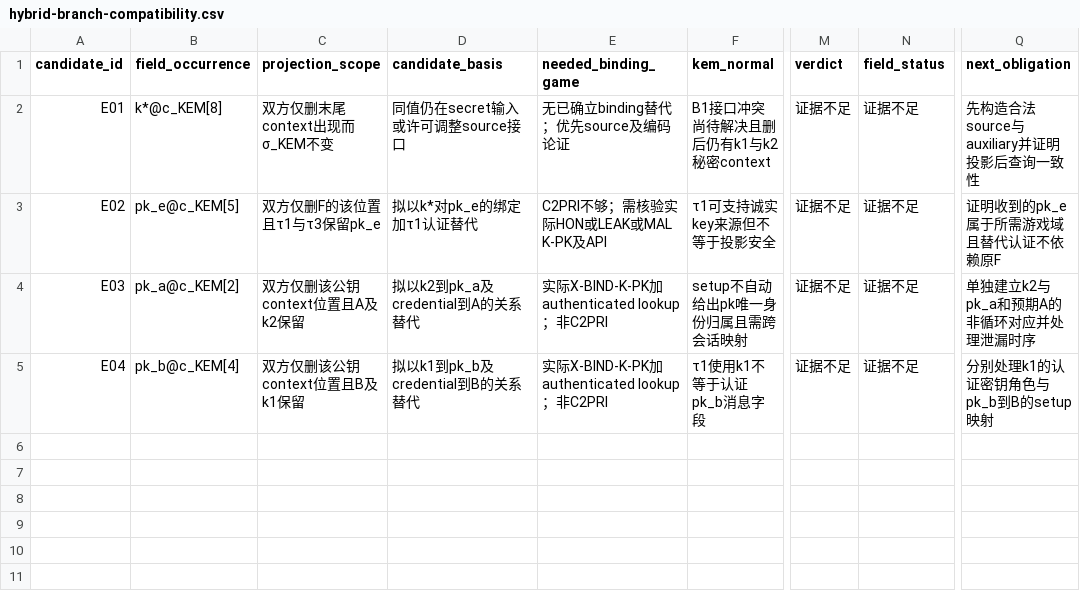
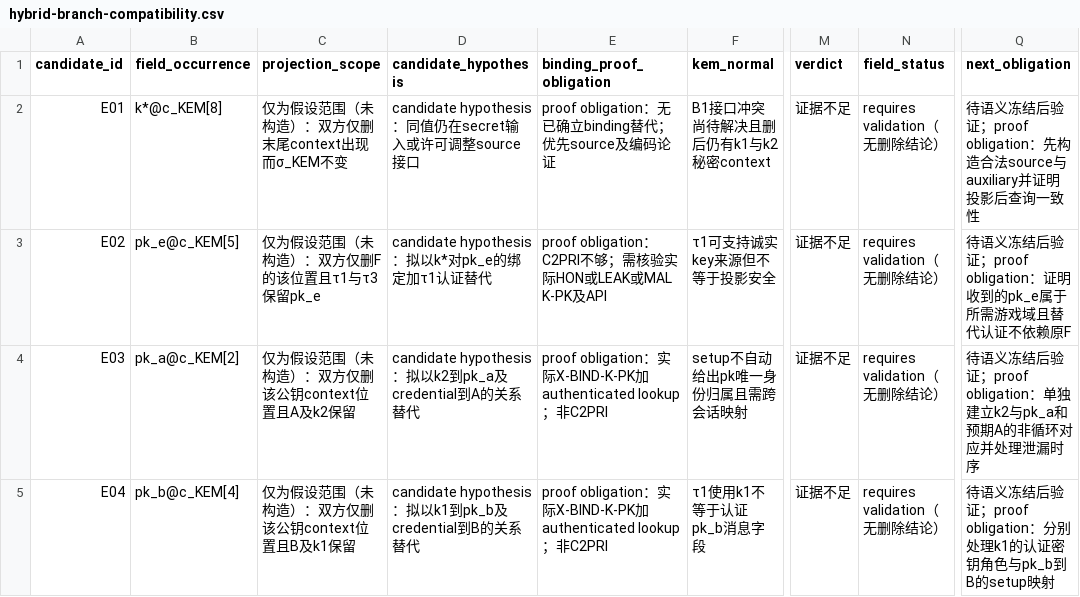
Before and after one commit to g1020268262-a11y/enhance-ake-qkd-kdf, a CSV file: hybrid-branch-compatibility.csv, drawn as a sheet; only a part is shown, gaps mark what is left out; the diff names each change by its address in the sheet, - before the commit and + after, or states it on an @@ line.

```diff
--- a/hybrid-branch-compatibility.csv
+++ b/hybrid-branch-compatibility.csv
-D1: candidate_basis
+D1: candidate_hypothesis
-E1: needed_binding_game
+E1: binding_proof_obligation
-C2 (projection_scope): 双方仅删末尾context出现而σ_KEM不变
+C2 (projection_scope): 仅为假设范围（未构造）：双方仅删末尾context出现而σ_KEM不变
-D2 (candidate_hypothesis): 同值仍在secret输入或许可调整source接口
+D2 (candidate_hypothesis): candidate hypothesis：同值仍在secret输入或许可调整source接口
-E2 (binding_proof_obligation): 无已确立binding替代；优先source及编码论证
+E2 (binding_proof_obligation): proof obligation：无已确立binding替代；优先source及编码论证
-N2:N5 (field_status): 证据不足
+N2:N5 (field_status): requires validation（无删除结论）
-Q2 (next_obligation): 先构造合法source与auxiliary并证明投影后查询一致性
+Q2 (next_obligation): 待语义冻结后验证；proof obligation：先构造合法source与auxiliary并证明投影后查询一致性
-C3 (projection_scope): 双方仅删F的该位置且τ1与τ3保留pk_e
+C3 (projection_scope): 仅为假设范围（未构造）：双方仅删F的该位置且τ1与τ3保留pk_e
-D3 (candidate_hypothesis): 拟以k*对pk_e的绑定加τ1认证替代
+D3 (candidate_hypothesis): candidate hypothesis：拟以k*对pk_e的绑定加τ1认证替代
-E3 (binding_proof_obligation): C2PRI不够；需核验实际HON或LEAK或MAL K-PK及API
+E3 (binding_proof_obligation): proof obligation：C2PRI不够；需核验实际HON或LEAK或MAL K-PK及API
-Q3 (next_obligation): 证明收到的pk_e属于所需游戏域且替代认证不依赖原F
+Q3 (next_obligation): 待语义冻结后验证；proof obligation：证明收到的pk_e属于所需游戏域且替代认证不依赖原F
-C4 (projection_scope): 双方仅删该公钥context位置且A及k2保留
+C4 (projection_scope): 仅为假设范围（未构造）：双方仅删该公钥context位置且A及k2保留
-D4 (candidate_hypothesis): 拟以k2到pk_a及credential到A的关系替代
+D4 (candidate_hypothesis): candidate hypothesis：拟以k2到pk_a及credential到A的关系替代
-E4:E5 (binding_proof_obligation): 实际…
+E4:E5 (binding_proof_obligation): proof obligation：实际…
-Q4 (next_obligation): 单独建立k2与pk_a和预期A的非循环对应并处理泄漏时序
+Q4 (next_obligation): 待语义冻结后验证；proof obligation：单独建立k2与pk_a和预期A的非循环对应并处理泄漏时序
-C5 (projection_scope): 双方仅删该公钥context位置且B及k1保留
+C5 (projection_scope): 仅为假设范围（未构造）：双方仅删该公钥context位置且B及k1保留
-D5 (candidate_hypothesis): 拟以k1到pk_b及credential到B的关系替代
+D5 (candidate_hypothesis): candidate hypothesis：拟以k1到pk_b及credential到B的关系替代
-Q5 (next_obligation): 分别处理k1的认证密钥角色与pk_b到B的setup映射
+Q5 (next_obligation): 待语义冻结后验证；proof obligation：分别处理k1的认证密钥角色与pk_b到B的setup映射
```
Also changed, not shown: security-contract.csv, 13 other files.
